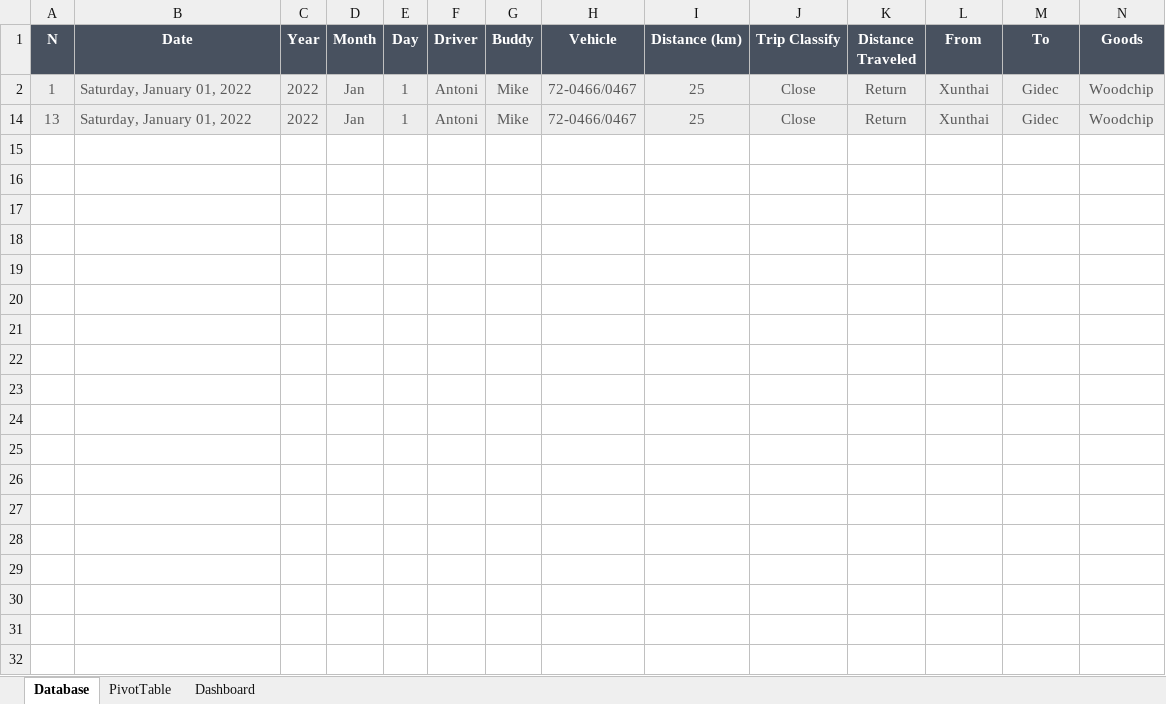
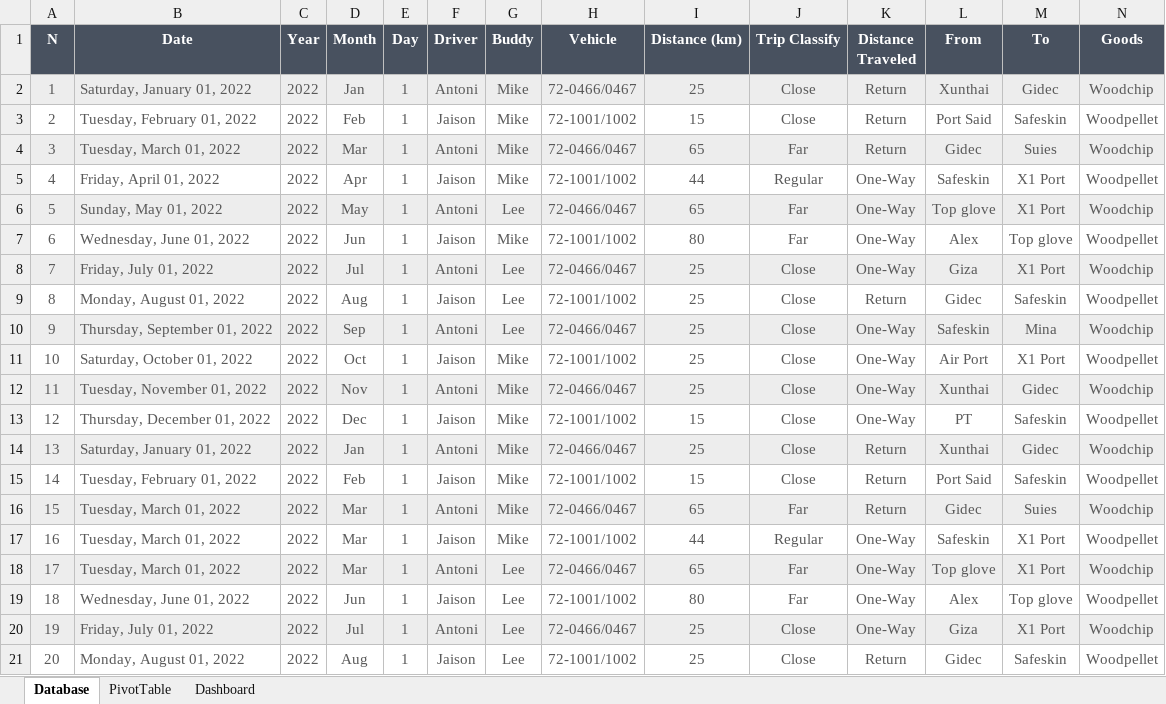
Before and after one commit to ChunHsienTseng/Fleet_Management_Transportation_Analysis, an Excel workbook: Fleet Management Transportation & Logistics.xlsx, sheet Database, drawn as a sheet; only a part is shown; values as stored, in another font and other column widths than the file's, no borders; table styles not drawn; rows hold the shown columns only; the diff covers the shown part only; the diff names each change by its address in the sheet, - before the commit and + after, or states it on an @@ line.

```diff
--- a/Fleet Management Transportation & Logistics.xlsx (sheet Database)
+++ b/Fleet Management Transportation & Logistics.xlsx (sheet Database)
@@ row 3 unhidden: 2 | Tuesday, February 01, 2022 | 2022 | Feb | 1 | Jaison | Mike | 72-1001/1002 | 15 | Close | Return | Port Said | Safeskin | Woodpellet @@
@@ row 4 unhidden: 3 | Tuesday, March 01, 2022 | 2022 | Mar | 1 | Antoni | Mike | 72-0466/0467 | 65 | Far | Return | Gidec | Suies | Woodchip @@
@@ row 5 unhidden: 4 | Friday, April 01, 2022 | 2022 | Apr | 1 | Jaison | Mike | 72-1001/1002 | 44 | Regular | One-Way | Safeskin | X1 Port | Woodpellet @@
@@ row 6 unhidden: 5 | Sunday, May 01, 2022 | 2022 | May | 1 | Antoni | Lee | 72-0466/0467 | 65 | Far | One-Way | Top glove | X1 Port | Woodchip @@
@@ row 7 unhidden: 6 | Wednesday, June 01, 2022 | 2022 | Jun | 1 | Jaison | Mike | 72-1001/1002 | 80 | Far | One-Way | Alex | Top glove | Woodpellet @@
@@ row 8 unhidden: 7 | Friday, July 01, 2022 | 2022 | Jul | 1 | Antoni | Lee | 72-0466/0467 | 25 | Close | One-Way | Giza | X1 Port | Woodchip @@
@@ row 9 unhidden: 8 | Monday, August 01, 2022 | 2022 | Aug | 1 | Jaison | Lee | 72-1001/1002 | 25 | Close | Return | Gidec | Safeskin | Woodpellet @@
@@ row 10 unhidden: 9 | Thursday, September 01, 2022 | 2022 | Sep | 1 | Antoni | Lee | 72-0466/0467 | 25 | Close | One-Way | Safeskin | Mina | Woodchip @@
@@ row 11 unhidden: 10 | Saturday, October 01, 2022 | 2022 | Oct | 1 | Jaison | Mike | 72-1001/1002 | 25 | Close | One-Way | Air Port | X1 Port | Woodpellet @@
@@ row 12 unhidden: 11 | Tuesday, November 01, 2022 | 2022 | Nov | 1 | Antoni | Mike | 72-0466/0467 | 25 | Close | One-Way | Xunthai | Gidec | Woodchip @@
@@ row 13 unhidden: 12 | Thursday, December 01, 2022 | 2022 | Dec | 1 | Jaison | Mike | 72-1001/1002 | 15 | Close | One-Way | PT | Safeskin | Woodpellet @@
@@ row 15 unhidden: 14 | Tuesday, February 01, 2022 | 2022 | Feb | 1 | Jaison | Mike | 72-1001/1002 | 15 | Close | Return | Port Said | Safeskin | Woodpellet @@
@@ row 16 unhidden: 15 | Tuesday, March 01, 2022 | 2022 | Mar | 1 | Antoni | Mike | 72-0466/0467 | 65 | Far | Return | Gidec | Suies | Woodchip @@
@@ row 17 unhidden: 16 | Tuesday, March 01, 2022 | 2022 | Mar | 1 | Jaison | Mike | 72-1001/1002 | 44 | Regular | One-Way | Safeskin | X1 Port | Woodpellet @@
@@ row 18 unhidden: 17 | Tuesday, March 01, 2022 | 2022 | Mar | 1 | Antoni | Lee | 72-0466/0467 | 65 | Far | One-Way | Top glove | X1 Port | Woodchip @@
@@ row 19 unhidden: 18 | Wednesday, June 01, 2022 | 2022 | Jun | 1 | Jaison | Lee | 72-1001/1002 | 80 | Far | One-Way | Alex | Top glove | Woodpellet @@
@@ row 20 unhidden: 19 | Friday, July 01, 2022 | 2022 | Jul | 1 | Antoni | Lee | 72-0466/0467 | 25 | Close | One-Way | Giza | X1 Port | Woodchip @@
@@ row 21 unhidden: 20 | Monday, August 01, 2022 | 2022 | Aug | 1 | Jaison | Lee | 72-1001/1002 | 25 | Close | Return | Gidec | Safeskin | Woodpellet @@
```
Also changed, not shown: 4 hidden or unhidden rows elsewhere in this sheet, sheet PivotTable, charts or pictures.
